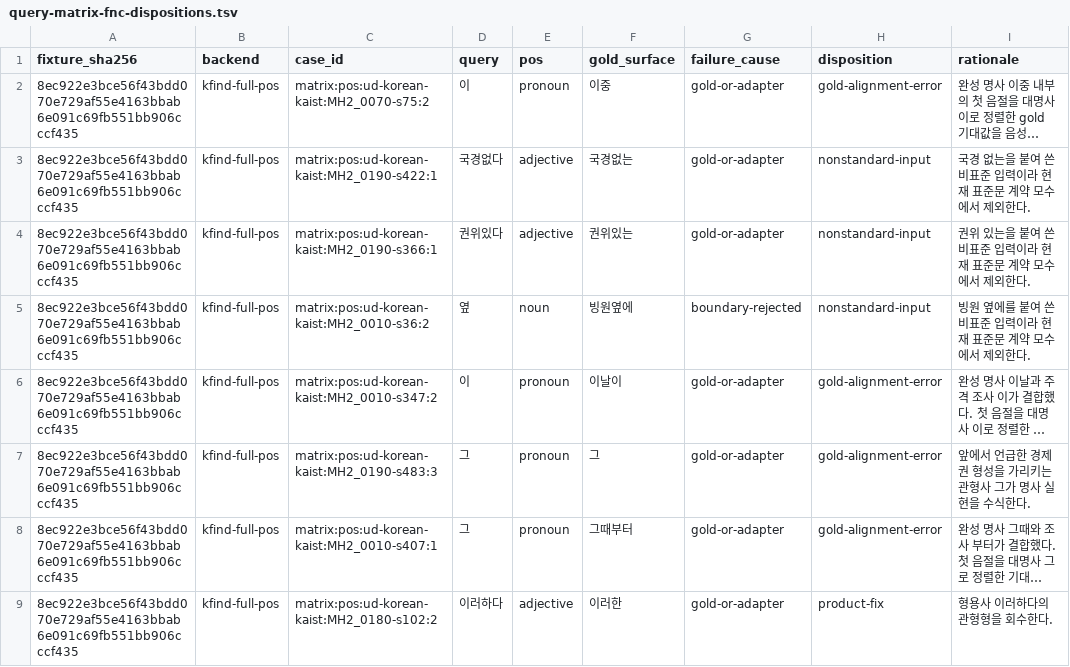
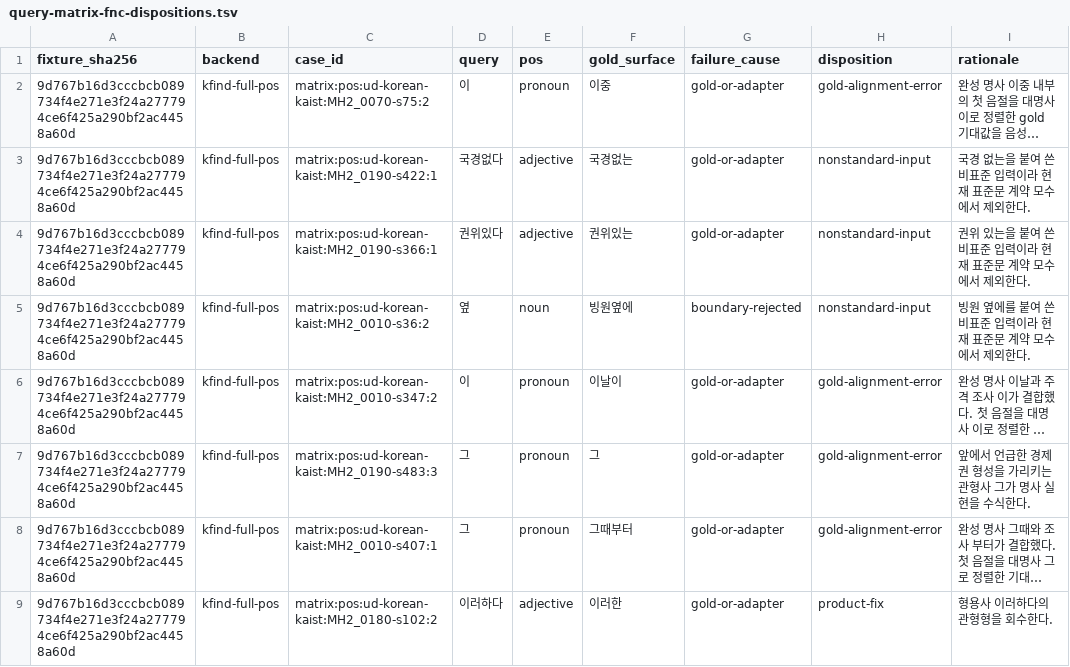
Before and after one commit to SeokminHong/kfind, a TSV file: docs/benchmarks/query-matrix-fnc-dispositions.tsv, drawn as a sheet; only a part is shown; long unchanged cells end in …; the diff names each change by its address in the sheet, - before the commit and + after, or states it on an @@ line.

```diff
--- a/docs/benchmarks/query-matrix-fnc-dispositions.tsv
+++ b/docs/benchmarks/query-matrix-fnc-dispositions.tsv
-A2:A9 (fixture_sha256): 8ec922e3bce56f43bdd070e729af55e4163bbab6e091c69fb551bb906cccf435
+A2:A9 (fixture_sha256): 9d767b16d3cccbcb089734f4e271e3f24a277794ce6f425a290bf2ac4458a60d
```
Also changed, not shown: tools/morph-compare/query-matrix-contract-reviews.tsv, 9 other files.
